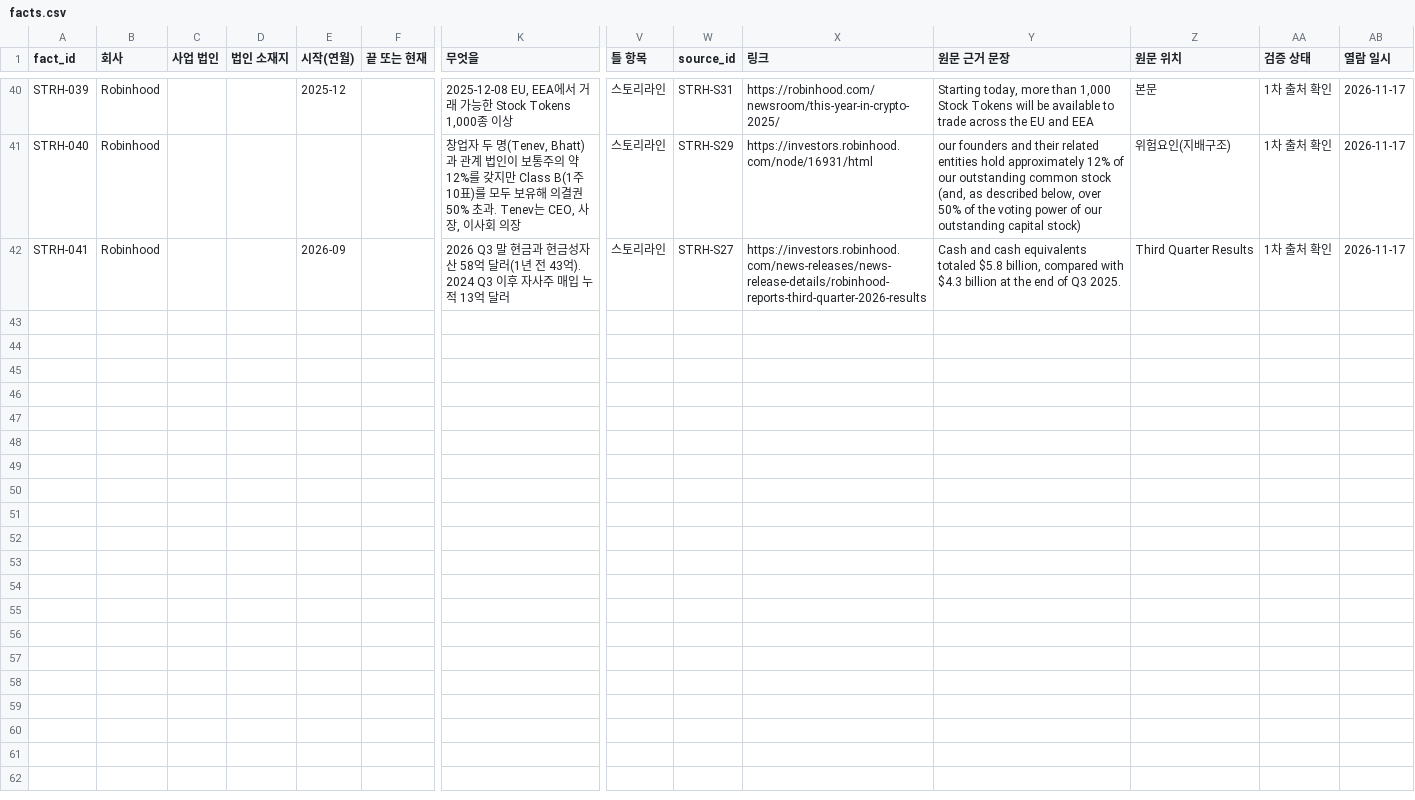
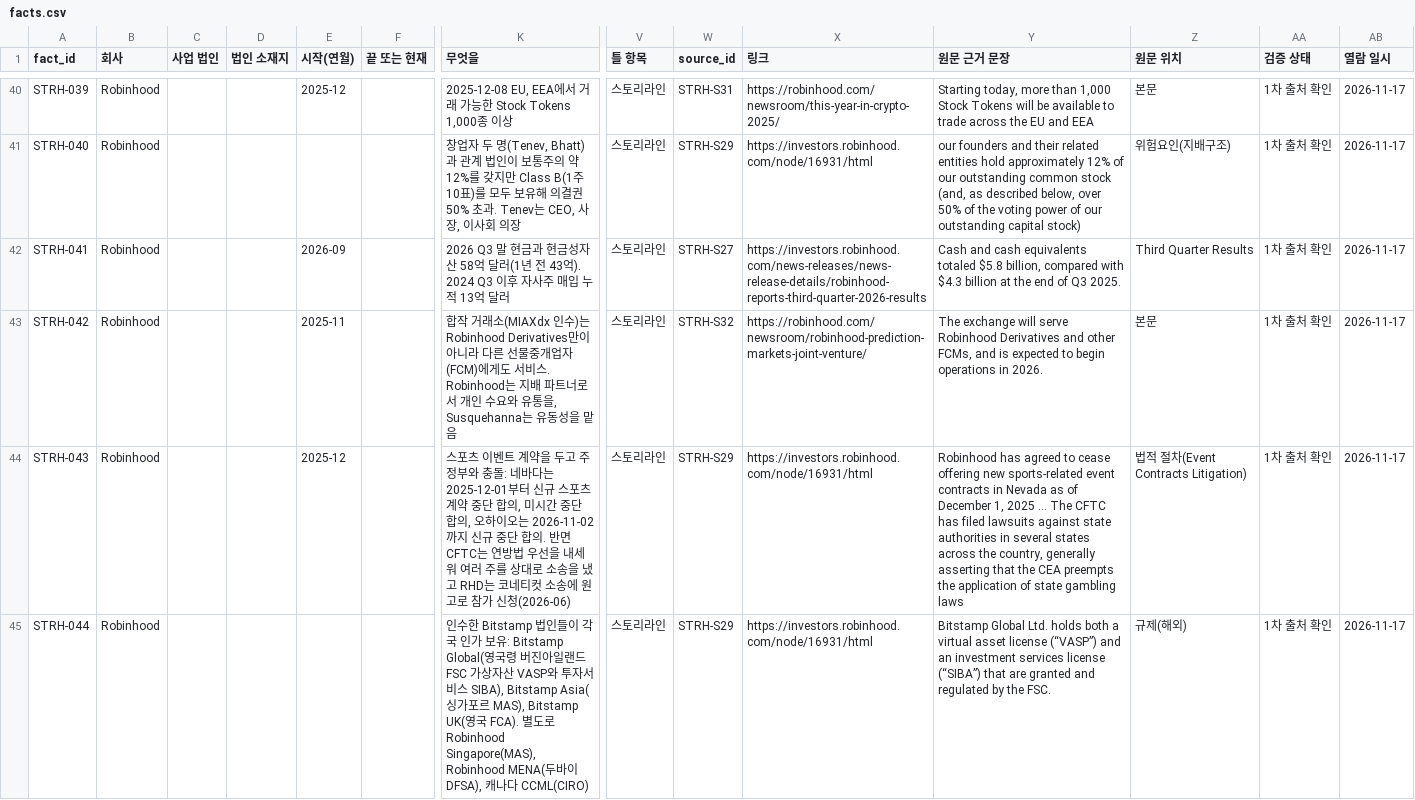
Before and after one commit to Mo-zZaAa/learning_tokens, a CSV file: work/STORY-Robinhood/facts.csv, drawn as a sheet; only a part is shown, gaps mark what is left out; rows hold the shown columns only; the diff names each change by its address in the sheet, - before the commit and + after, or states it on an @@ line.

```diff
--- a/work/STORY-Robinhood/facts.csv
+++ b/work/STORY-Robinhood/facts.csv
+row 43: STRH-042 | Robinhood |  |  | 2025-11 |  | 합작 거래소(MIAXdx 인수)는 Robinhood Derivatives만이 아니라 다른 선물중개업자(FCM)에게도 서비스. Robinhood는 지배 파트너로서 개인 수요와 유통을, Susquehanna는 유동성을 맡음 | 스토리라인 | STRH-S32 | https://robinhood.com/newsroom/robinhood-prediction-markets-joint-venture/ | The exchange will serve Robinhood Derivatives and other FCMs, and is expected to begin operations in 2026. | 본문 | 1차 출처 확인 | 2026-11-17
+row 44: STRH-043 | Robinhood |  |  | 2025-12 |  | 스포츠 이벤트 계약을 두고 주 정부와 충돌: 네바다는 2025-12-01부터 신규 스포츠 계약 중단 합의, 미시간 중단 합의, 오하이오는 2026-11-02까지 신규 중단 합의. 반면 CFTC는 연방법 우선을 내세워 여러 주를 상대로 소송을 냈고 RHD는 코네티컷 소송에 원고로 참가 신청(2026-06) | 스토리라인 | STRH-S29 | https://investors.robinhood.com/node/16931/html | Robinhood has agreed to cease offering new sports-related event contracts in Nevada as of December 1, 2025 ... The CFTC has filed lawsuits against state authorities in several states across the country, generally asserting that the CEA preempts the application of state gambling laws | 법적 절차(Event Contracts Litigation) | 1차 출처 확인 | 2026-11-17
+row 45: STRH-044 | Robinhood |  |  |  |  | 인수한 Bitstamp 법인들이 각국 인가 보유: Bitstamp Global(영국령 버진아일랜드 FSC 가상자산 VASP와 투자서비스 SIBA), Bitstamp Asia(싱가포르 MAS), Bitstamp UK(영국 FCA). 별도로 Robinhood Singapore(MAS), Robinhood MENA(두바이 DFSA), 캐나다 CCML(CIRO) | 스토리라인 | STRH-S29 | https://investors.robinhood.com/node/16931/html | Bitstamp Global Ltd. holds both a virtual asset license (“VASP”) and an investment services license (“SIBA”) that are granted and regulated by the FSC. | 규제(해외) | 1차 출처 확인 | 2026-11-17
```
Also changed, not shown: db/_fact_id_map.csv, work/STORY-Robinhood/sources.csv, 17 other files.
